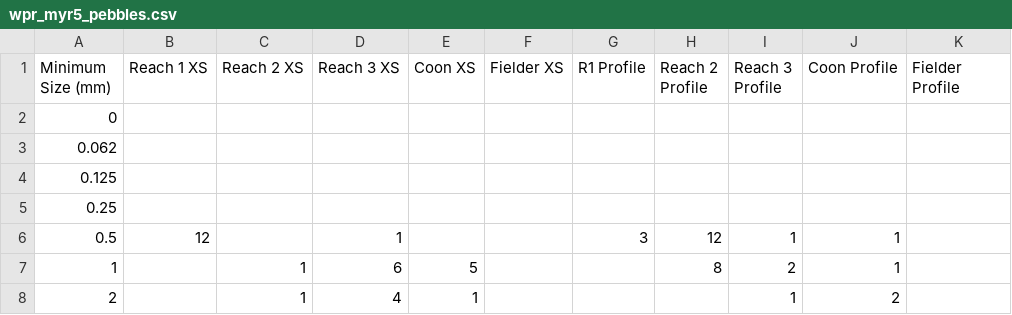
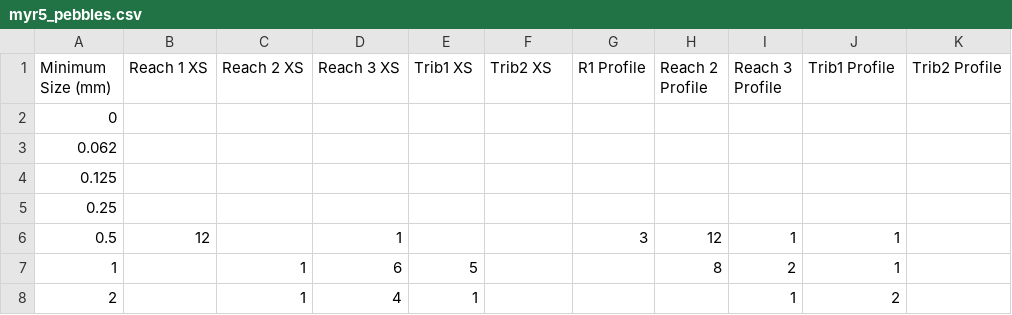
Before and after one commit to rsjones94/pyfluv, a CSV file: pyfluv/Data/myr5_pebbles.csv (was pyfluv/Data/wpr_myr5_pebbles.csv), drawn as a sheet; only a part is shown.

```diff
--- a/pyfluv/Data/wpr_myr5_pebbles.csv
+++ b/pyfluv/Data/myr5_pebbles.csv
@@ -1,2 +1,2 @@
-Minimum Size (mm),Reach 1 XS,Reach 2 XS,Reach 3 XS,Coon XS,Fielder XS,R1 Profile,Reach 2 Profile,Reach 3 Profile,Coon Profile,Fielder Profile
+Minimum Size (mm),Reach 1 XS,Reach 2 XS,Reach 3 XS,Trib1 XS,Trib2 XS,R1 Profile,Reach 2 Profile,Reach 3 Profile,Trib1 Profile,Trib2 Profile
 0,,,,,,,,,,
```
Also changed, not shown: pyfluv/Data/myr5_survey_adjusted.csv, 2 other files.
